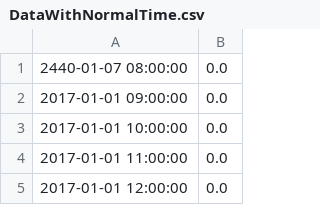
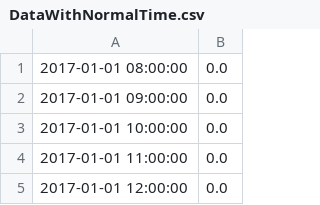
Before and after one commit to winnie0617/trading-wind-energy, a CSV file: DataWithNormalTime.csv, drawn as a sheet; only a part is shown.

```diff
--- a/DataWithNormalTime.csv
+++ b/DataWithNormalTime.csv
@@ -1,2 +1,2 @@
-2440-01-07 08:00:00,0.0
+2017-01-01 08:00:00,0.0
 2017-01-01 09:00:00,0.0
```
Also changed, not shown: 1 other file.
